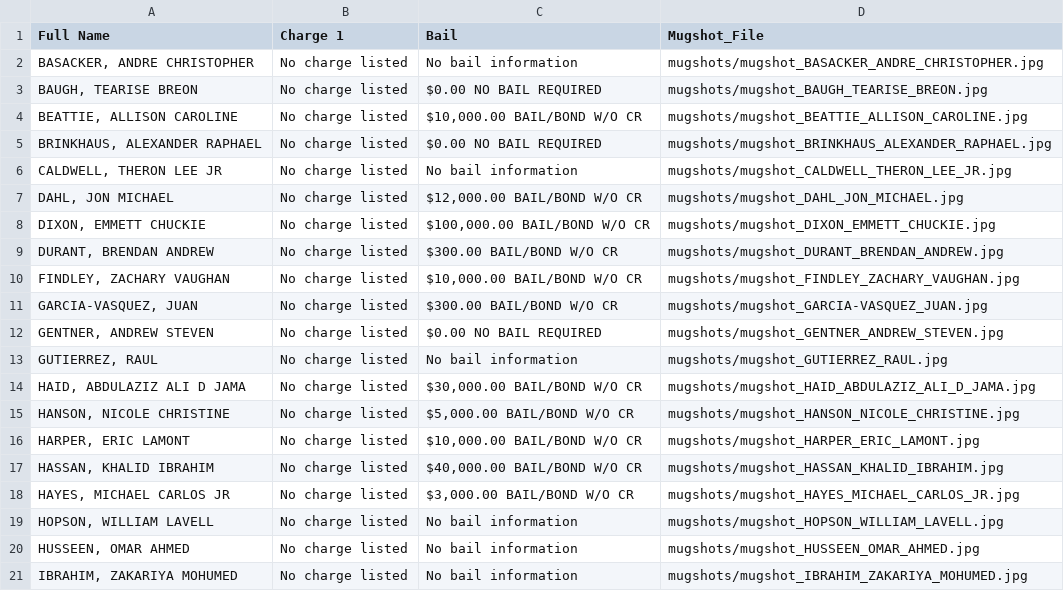
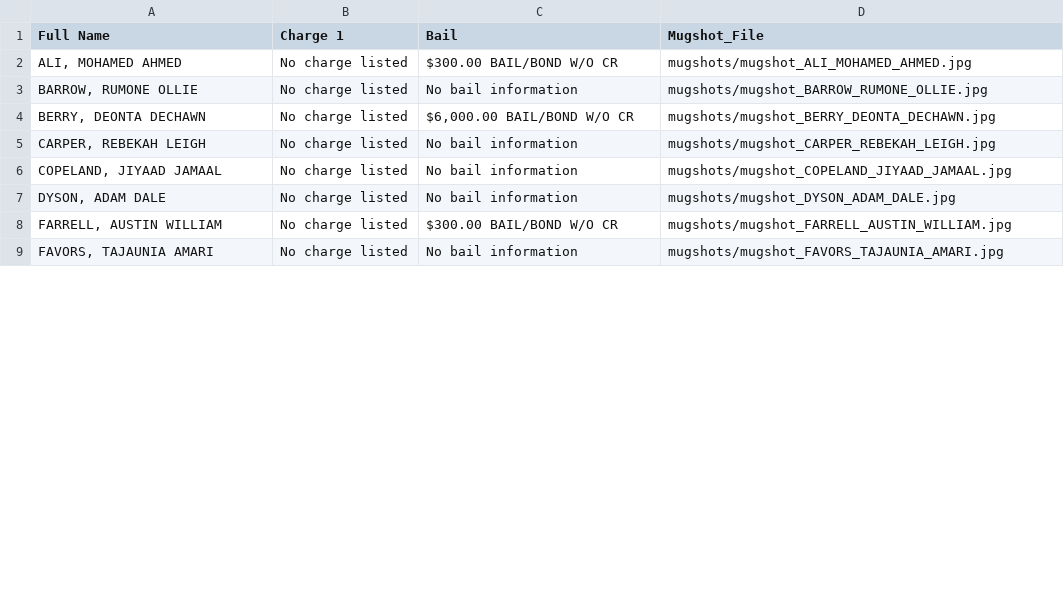
Before and after one commit to ryanjhermes/minneapolismugshots, a CSV file: jail_roster_data.csv, drawn as a sheet; only a part is shown; the diff covers the shown part only.

```diff
--- a/jail_roster_data.csv
+++ b/jail_roster_data.csv
@@ -1,21 +1,9 @@
 Full Name,Charge 1,Bail,Mugshot_File
-"BASACKER, ANDRE CHRISTOPHER",No charge listed,No bail information,mugshots/mugshot_BASACKER_ANDRE_CHRISTOPHER.jpg
-"BAUGH, TEARISE BREON",No charge listed,$0.00 NO BAIL REQUIRED,mugshots/mugshot_BAUGH_TEARISE_BREON.jpg
-"BEATTIE, ALLISON CAROLINE",No charge listed,"$10,000.00 BAIL/BOND W/O CR",mugshots/mugshot_BEATTIE_ALLISON_CAROLINE.jpg
-"BRINKHAUS, ALEXANDER RAPHAEL",No charge listed,$0.00 NO BAIL REQUIRED,mugshots/mugshot_BRINKHAUS_ALEXANDER_RAPHAEL.jpg
-"CALDWELL, THERON LEE JR",No charge listed,No bail information,mugshots/mugshot_CALDWELL_THERON_LEE_JR.jpg
-"DAHL, JON MICHAEL",No charge listed,"$12,000.00 BAIL/BOND W/O CR",mugshots/mugshot_DAHL_JON_MICHAEL.jpg
-"DIXON, EMMETT CHUCKIE",No charge listed,"$100,000.00 BAIL/BOND W/O CR",mugshots/mugshot_DIXON_EMMETT_CHUCKIE.jpg
-"DURANT, BRENDAN ANDREW",No charge listed,$300.00 BAIL/BOND W/O CR,mugshots/mugshot_DURANT_BRENDAN_ANDREW.jpg
-"FINDLEY, ZACHARY VAUGHAN",No charge listed,"$10,000.00 BAIL/BOND W/O CR",mugshots/mugshot_FINDLEY_ZACHARY_VAUGHAN.jpg
-"GARCIA-VASQUEZ, JUAN",No charge listed,$300.00 BAIL/BOND W/O CR,mugshots/mugshot_GARCIA-VASQUEZ_JUAN.jpg
-"GENTNER, ANDREW STEVEN",No charge listed,$0.00 NO BAIL REQUIRED,mugshots/mugshot_GENTNER_ANDREW_STEVEN.jpg
-"GUTIERREZ, RAUL",No charge listed,No bail information,mugshots/mugshot_GUTIERREZ_RAUL.jpg
-"HAID, ABDULAZIZ ALI D JAMA",No charge listed,"$30,000.00 BAIL/BOND W/O CR",mugshots/mugshot_HAID_ABDULAZIZ_ALI_D_JAMA.jpg
-"HANSON, NICOLE CHRISTINE",No charge listed,"$5,000.00 BAIL/BOND W/O CR",mugshots/mugshot_HANSON_NICOLE_CHRISTINE.jpg
-"HARPER, ERIC LAMONT",No charge listed,"$10,000.00 BAIL/BOND W/O CR",mugshots/mugshot_HARPER_ERIC_LAMONT.jpg
-"HASSAN, KHALID IBRAHIM",No charge listed,"$40,000.00 BAIL/BOND W/O CR",mugshots/mugshot_HASSAN_KHALID_IBRAHIM.jpg
-"HAYES, MICHAEL CARLOS JR",No charge listed,"$3,000.00 BAIL/BOND W/O CR",mugshots/mugshot_HAYES_MICHAEL_CARLOS_JR.jpg
-"HOPSON, WILLIAM LAVELL",No charge listed,No bail information,mugshots/mugshot_HOPSON_WILLIAM_LAVELL.jpg
-"HUSSEEN, OMAR AHMED",No charge listed,No bail information,mugshots/mugshot_HUSSEEN_OMAR_AHMED.jpg
-"IBRAHIM, ZAKARIYA MOHUMED",No charge listed,No bail information,mugshots/mugshot_IBRAHIM_ZAKARIYA_MOHUMED.jpg
+"ALI, MOHAMED AHMED",No charge listed,$300.00 BAIL/BOND W/O CR,mugshots/mugshot_ALI_MOHAMED_AHMED.jpg
+"BARROW, RUMONE OLLIE",No charge listed,No bail information,mugshots/mugshot_BARROW_RUMONE_OLLIE.jpg
+"BERRY, DEONTA DECHAWN",No charge listed,"$6,000.00 BAIL/BOND W/O CR",mugshots/mugshot_BERRY_DEONTA_DECHAWN.jpg
+"CARPER, REBEKAH LEIGH",No charge listed,No bail information,mugshots/mugshot_CARPER_REBEKAH_LEIGH.jpg
+"COPELAND, JIYAAD JAMAAL",No charge listed,No bail information,mugshots/mugshot_COPELAND_JIYAAD_JAMAAL.jpg
+"DYSON, ADAM DALE",No charge listed,No bail information,mugshots/mugshot_DYSON_ADAM_DALE.jpg
+"FARRELL, AUSTIN WILLIAM",No charge listed,$300.00 BAIL/BOND W/O CR,mugshots/mugshot_FARRELL_AUSTIN_WILLIAM.jpg
+"FAVORS, TAJAUNIA AMARI",No charge listed,No bail information,mugshots/mugshot_FAVORS_TAJAUNIA_AMARI.jpg
```
Also changed, not shown: 6 added rows, 8 removed rows and 50 edited cells elsewhere in this file, 36 other files.
